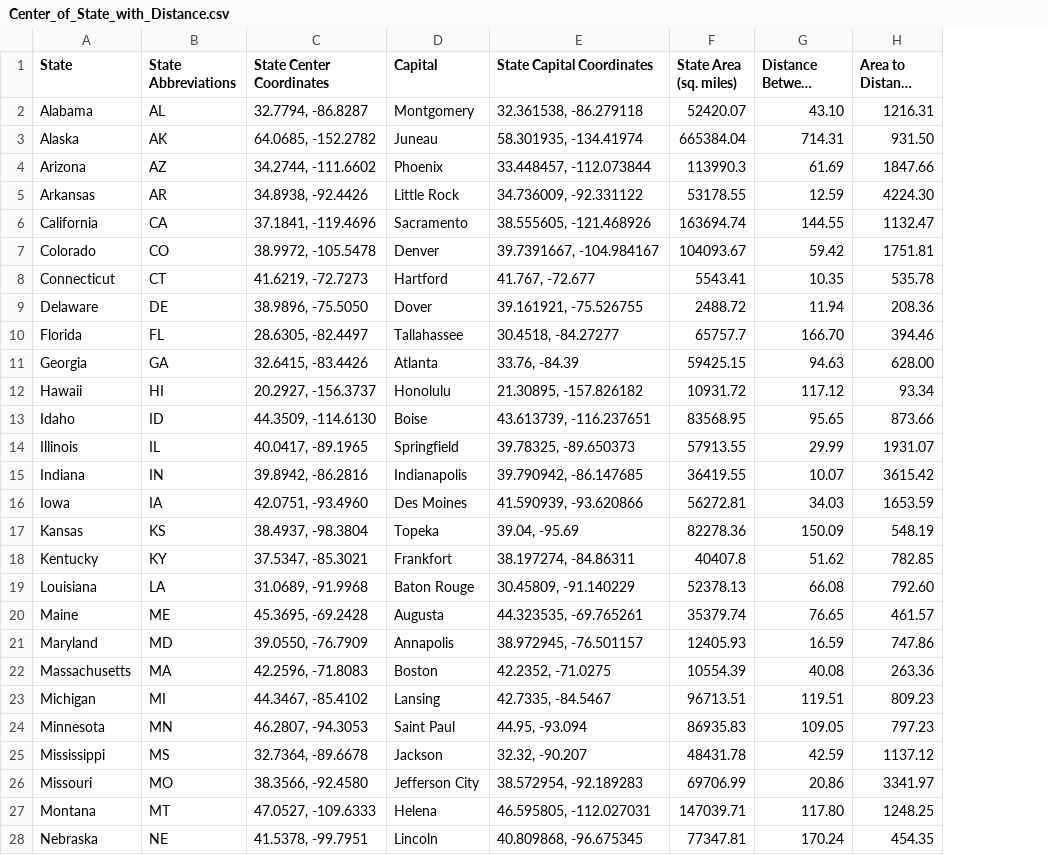
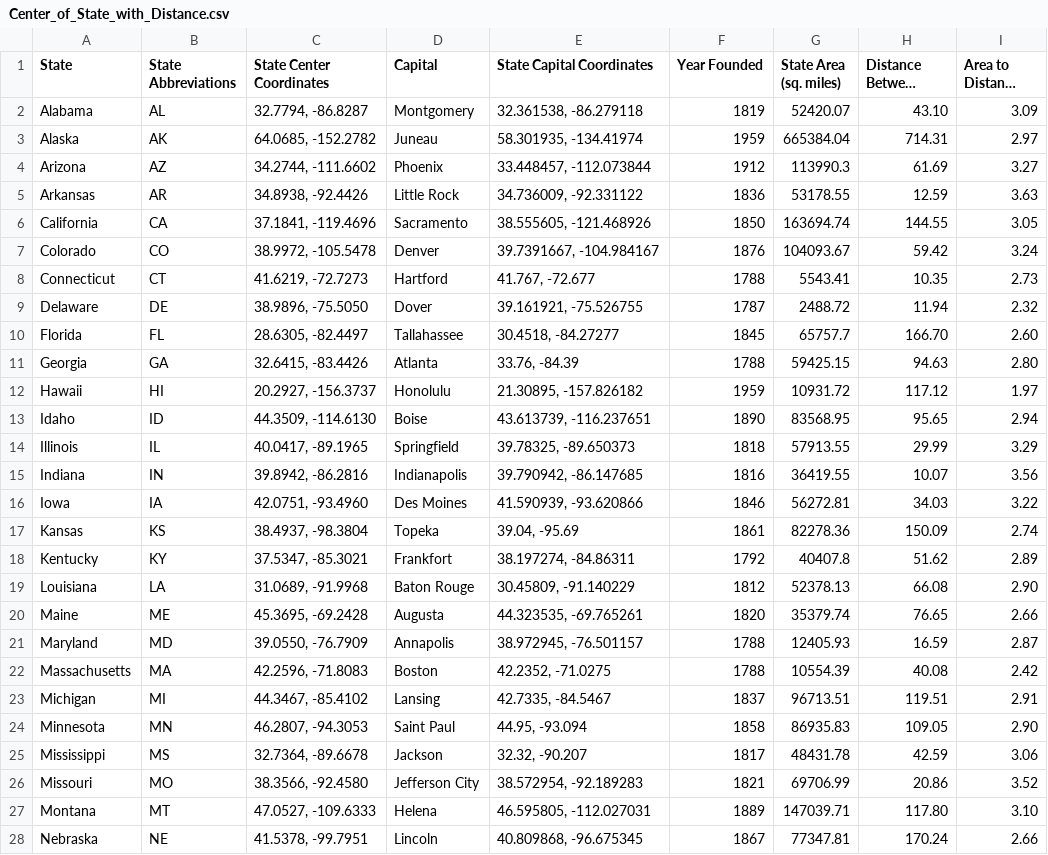
Before and after one commit to lbutlr093/state-capital-analysis, a CSV file: Center_of_State_with_Distance.csv, drawn as a sheet; only a part is shown; long unchanged cells end in …; addresses are those after the commit; the diff covers the shown part only; the diff names each change by its address in the sheet, - before the commit and + after, or states it on an @@ line.

```diff
--- a/Center_of_State_with_Distance.csv
+++ b/Center_of_State_with_Distance.csv
+column F (Year Founded), rows 2-28: 1819 | 1959 | 1912 | 1836 | 1850 | 1876 | 1788 | 1787 | 1845 | 1788 | 1959 | 1890 | 1818 | 1816 | 1846 | 1861 | 1792 | 1812 | 1820 | 1788 | 1788 | 1837 | 1858 | 1817 | 1821 | 1889 | 1867
-I2 (Area to Distance Ratio): 1216.31
+I2 (Area to Distance Ratio): 3.09
-I3 (Area to Distance Ratio): 931.50
+I3 (Area to Distance Ratio): 2.97
-I4 (Area to Distance Ratio): 1847.66
+I4 (Area to Distance Ratio): 3.27
-I5 (Area to Distance Ratio): 4224.30
+I5 (Area to Distance Ratio): 3.63
-I6 (Area to Distance Ratio): 1132.47
+I6 (Area to Distance Ratio): 3.05
-I7 (Area to Distance Ratio): 1751.81
+I7 (Area to Distance Ratio): 3.24
-I8 (Area to Distance Ratio): 535.78
+I8 (Area to Distance Ratio): 2.73
-I9 (Area to Distance Ratio): 208.36
+I9 (Area to Distance Ratio): 2.32
-I10 (Area to Distance Ratio): 394.46
+I10 (Area to Distance Ratio): 2.60
-I11 (Area to Distance Ratio): 628.00
+I11 (Area to Distance Ratio): 2.80
-I12 (Area to Distance Ratio): 93.34
+I12 (Area to Distance Ratio): 1.97
-I13 (Area to Distance Ratio): 873.66
+I13 (Area to Distance Ratio): 2.94
-I14 (Area to Distance Ratio): 1931.07
+I14 (Area to Distance Ratio): 3.29
-I15 (Area to Distance Ratio): 3615.42
+I15 (Area to Distance Ratio): 3.56
-I16 (Area to Distance Ratio): 1653.59
+I16 (Area to Distance Ratio): 3.22
-I17 (Area to Distance Ratio): 548.19
+I17 (Area to Distance Ratio): 2.74
-I18 (Area to Distance Ratio): 782.85
+I18 (Area to Distance Ratio): 2.89
-I19 (Area to Distance Ratio): 792.60
+I19 (Area to Distance Ratio): 2.90
-I20 (Area to Distance Ratio): 461.57
+I20 (Area to Distance Ratio): 2.66
-I21 (Area to Distance Ratio): 747.86
+I21 (Area to Distance Ratio): 2.87
-I22 (Area to Distance Ratio): 263.36
+I22 (Area to Distance Ratio): 2.42
-I23 (Area to Distance Ratio): 809.23
+I23 (Area to Distance Ratio): 2.91
-I24 (Area to Distance Ratio): 797.23
+I24 (Area to Distance Ratio): 2.90
-I25 (Area to Distance Ratio): 1137.12
+I25 (Area to Distance Ratio): 3.06
-I26 (Area to Distance Ratio): 3341.97
+I26 (Area to Distance Ratio): 3.52
-I27 (Area to Distance Ratio): 1248.25
+I27 (Area to Distance Ratio): 3.10
-I28 (Area to Distance Ratio): 454.35
+I28 (Area to Distance Ratio): 2.66
```
Also changed, not shown: 23 edited cells elsewhere in this file, Center_of_States.csv, 1 other file.
